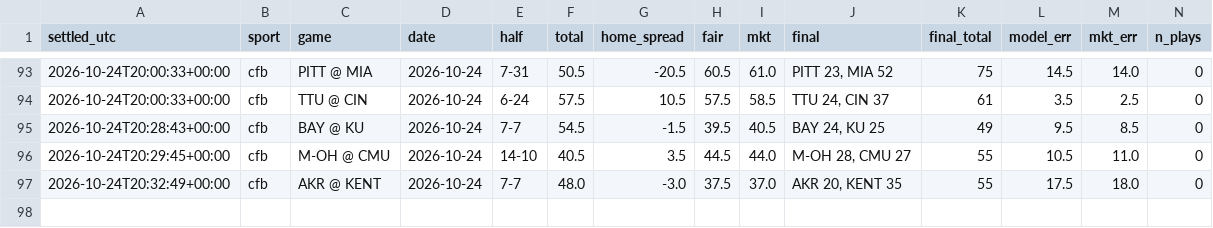
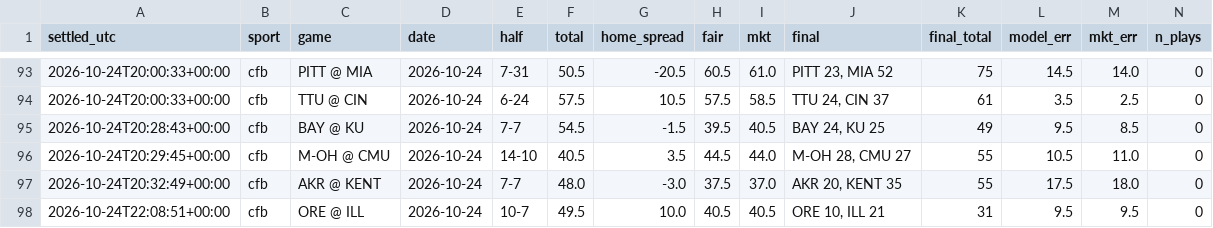
Before and after one commit to fouronetrue/halftime-desk, a CSV file: log/results.csv, drawn as a sheet; only a part is shown, gaps mark what is left out; rows hold the shown columns only; the diff names each change by its address in the sheet, - before the commit and + after, or states it on an @@ line.

```diff
--- a/log/results.csv
+++ b/log/results.csv
+row 98: 2026-10-24T22:08:51+00:00 | cfb | ORE @ ILL | 2026-10-24 | 10-7 | 49.5 | 10.0 | 40.5 | 40.5 | ORE 10, ILL 21 | 31 | 9.5 | 9.5 | 0
```
Also changed, not shown: 2 other files.
